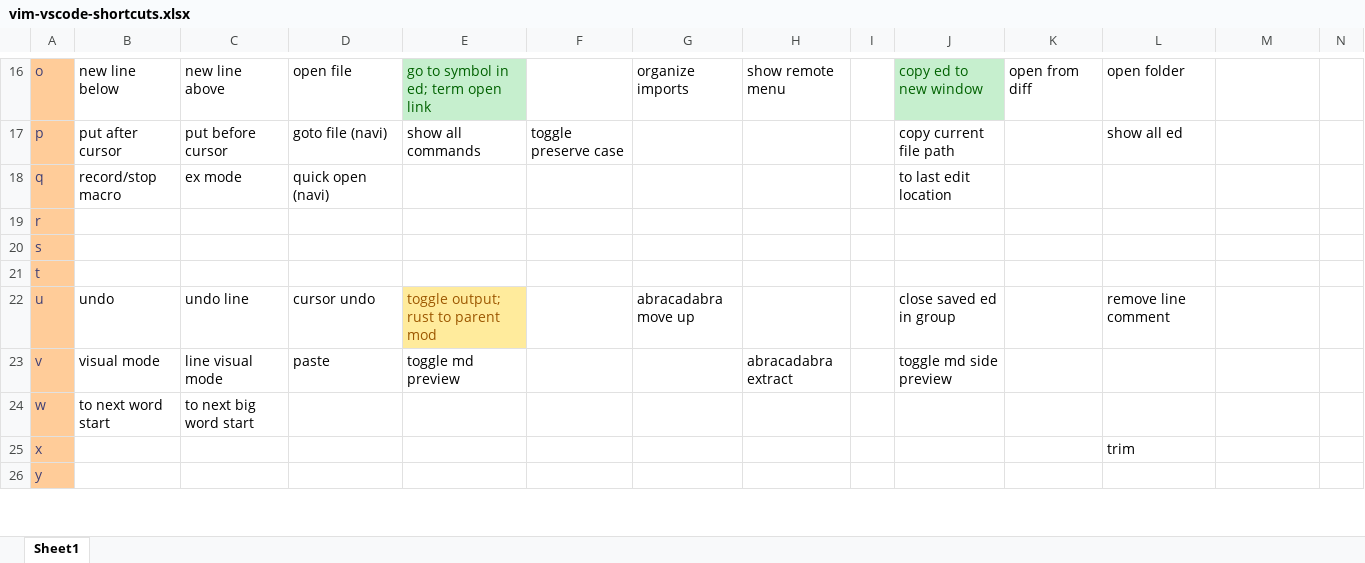
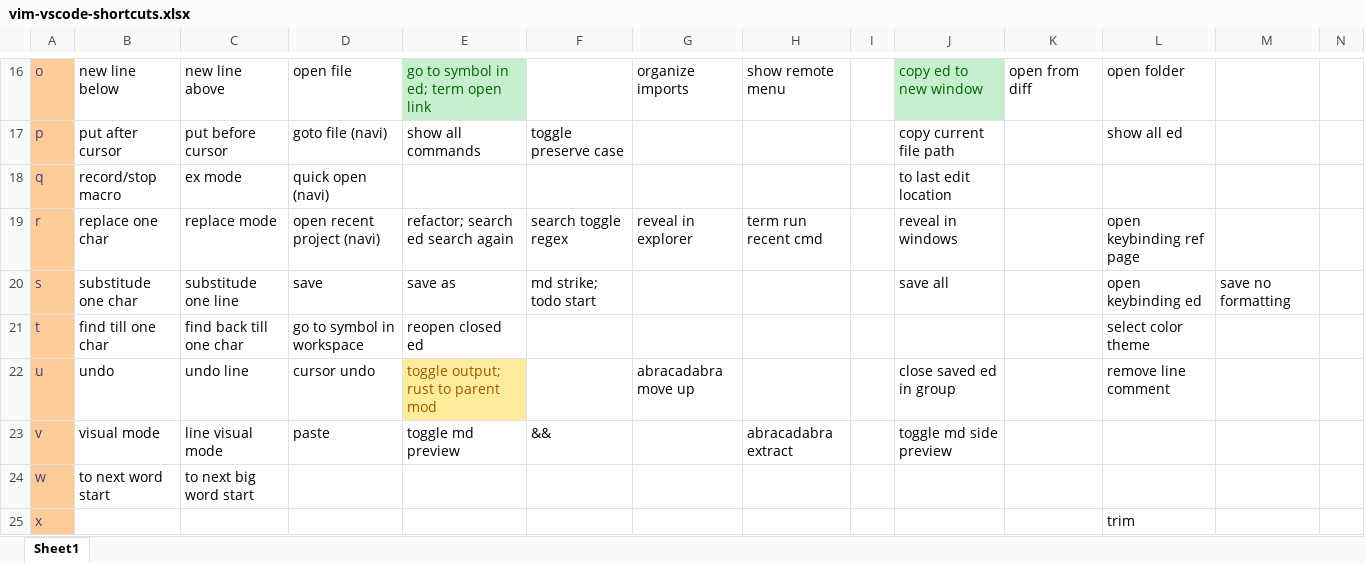
Before and after one commit to beeplin/ahk-layered-keymap, an Excel workbook: vim-vscode-shortcuts.xlsx, sheet Sheet1, drawn as a sheet; only a part is shown, gaps mark what is left out; the shorter side is filled out with more unchanged rows; values as stored, in another font and other column widths than the file's, no borders; the diff covers the shown part only; the diff names each change by its address in the sheet, - before the commit and + after, or states it on an @@ line.

```diff
--- a/vim-vscode-shortcuts.xlsx (sheet Sheet1)
+++ b/vim-vscode-shortcuts.xlsx (sheet Sheet1)
-B19: (empty)
+B19: replace one char
-C19: (empty)
+C19: replace mode
-D19: (empty)
+D19: open recent project (navi)
-E19: (empty)
+E19: refactor; search ed search again
-F19: (empty)
+F19: search toggle regex
-G19: (empty)
+G19: reveal in explorer
-H19: (empty)
+H19: term run recent cmd
-J19: (empty)
+J19: reveal in windows
-L19: (empty)
+L19: open keybinding ref page
-B20: (empty)
+B20: substitude one char
-C20: (empty)
+C20: substitude one line
-D20: (empty)
+D20: save
-E20: (empty)
+E20: save as
-F20: (empty)
+F20: md strike; todo start
-J20: (empty)
+J20: save all
-L20: (empty)
+L20: open keybinding ed
-M20: (empty)
+M20: save no formatting
-B21: (empty)
+B21: find till one char
-C21: (empty)
+C21: find back till one char
-D21: (empty)
+D21: go to symbol in workspace
-E21: (empty)
+E21: reopen closed ed
-L21: (empty)
+L21: select color theme
-F23: (empty)
+F23: &&
```
Also changed, not shown: 19 edited cells and cell formats elsewhere in this sheet.
